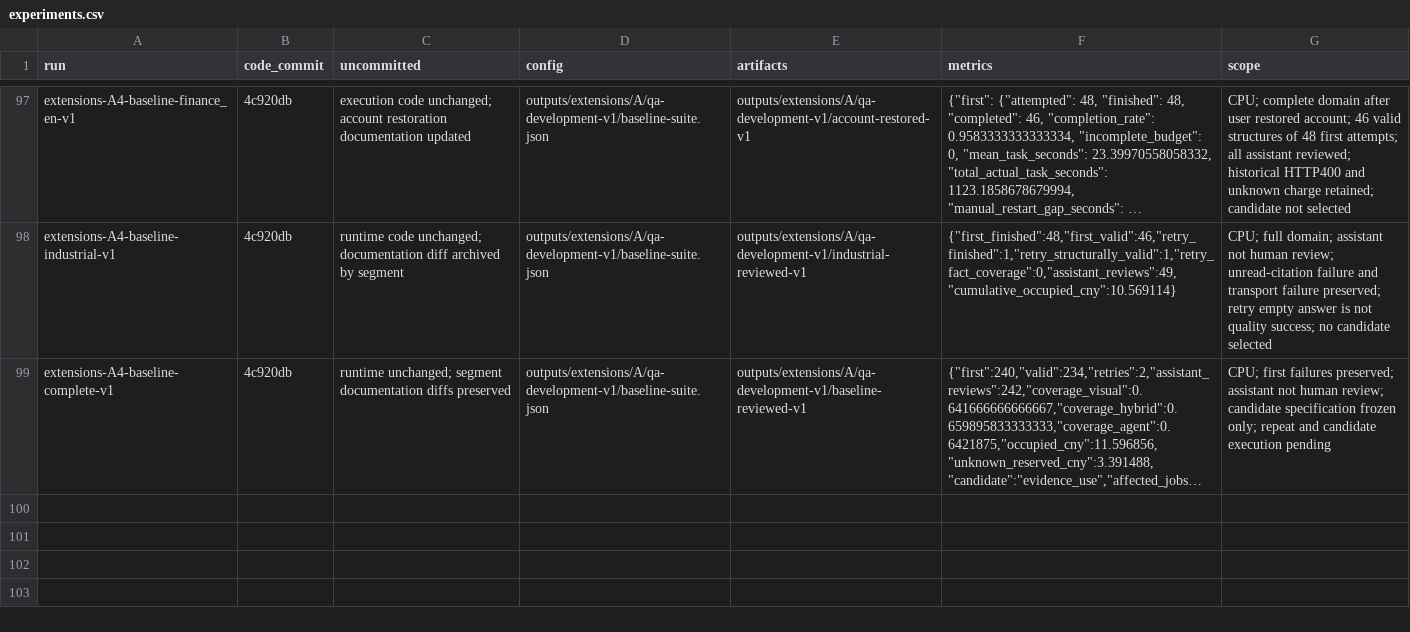
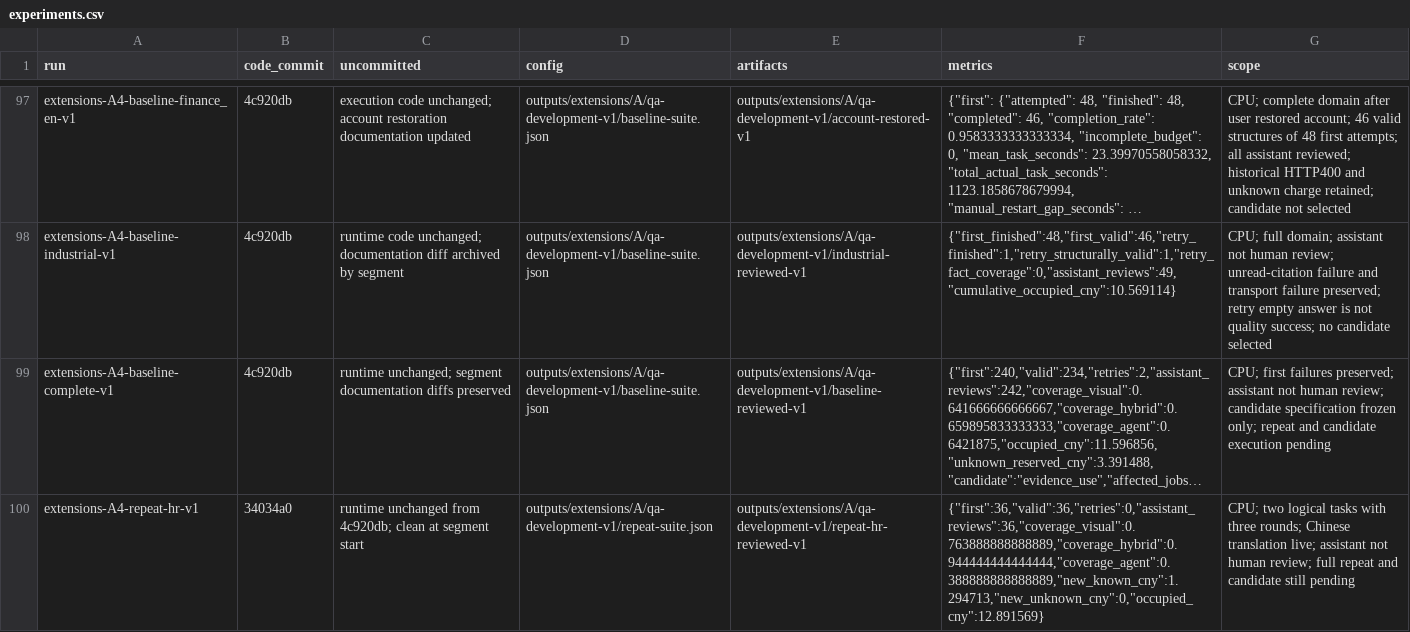
Before and after one commit to linlin-is-me/FolioRecall, a CSV file: doc/experiments.csv, drawn as a sheet; only a part is shown, gaps mark what is left out; long unchanged cells end in …; the diff names each change by its address in the sheet, - before the commit and + after, or states it on an @@ line.

Commit message:
docs: 保存 HR 三轮问答与费用核对结果
36项首次尝试及助手评审完成，无补跑。记录三条件覆盖率、Agent选页波动与原图和OCR差异；Computer Science沿原基线接续，候选尚未实现。

```diff
--- a/doc/experiments.csv
+++ b/doc/experiments.csv
+row 100: extensions-A4-repeat-hr-v1 | 34034a0 | runtime unchanged from 4c920db; clean at segment start | outputs/extensions/A/qa-development-v1/repeat-suite.json | outputs/extensions/A/qa-development-v1/repeat-hr-reviewed-v1 | {"first":36,"valid":36,"retries":0,"assistant_reviews":36,"coverage_visual":0.763888888888889,"coverage_hybrid":0.944444444444444,"coverage_agent":0.388888888888889,"new_known_cny":1.294713,"new_unknown_cny":0,"occupied_cny":12.891569} | CPU; two logical tasks with three rounds; Chinese translation live; assistant not human review; full repeat and candidate still pending
```
Also changed, not shown: 2 other files.
